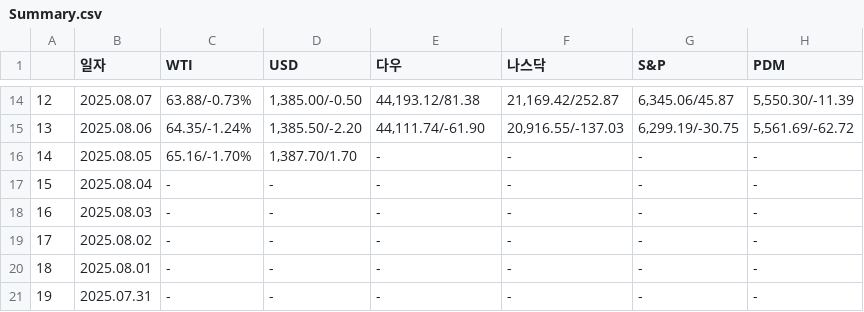
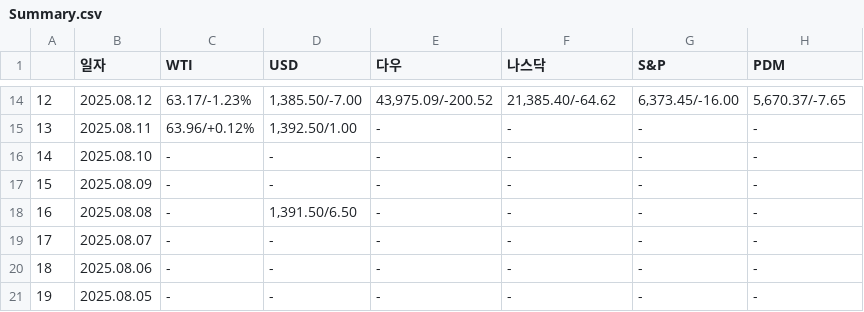
Before and after one commit to sgw0214/VSC, a CSV file: Summary.csv, drawn as a sheet; only a part is shown, gaps mark what is left out; the diff covers the shown part only.

```diff
--- a/Summary.csv
+++ b/Summary.csv
@@ -14,8 +14,8 @@
-12,2025.08.07,63.88/-0.73%,"1,385.00/-0.50","44,193.12/81.38","21,169.42/252.87","6,345.06/45.87","5,550.30/-11.39"
-13,2025.08.06,64.35/-1.24%,"1,385.50/-2.20","44,111.74/-61.90","20,916.55/-137.03","6,299.19/-30.75","5,561.69/-62.72"
-14,2025.08.05,65.16/-1.70%,"1,387.70/1.70",-,-,-,-
-15,2025.08.04,-,-,-,-,-,-
-16,2025.08.03,-,-,-,-,-,-
-17,2025.08.02,-,-,-,-,-,-
-18,2025.08.01,-,-,-,-,-,-
-19,2025.07.31,-,-,-,-,-,-
+12,2025.08.12,63.17/-1.23%,"1,385.50/-7.00","43,975.09/-200.52","21,385.40/-64.62","6,373.45/-16.00","5,670.37/-7.65"
+13,2025.08.11,63.96/+0.12%,"1,392.50/1.00",-,-,-,-
+14,2025.08.10,-,-,-,-,-,-
+15,2025.08.09,-,-,-,-,-,-
+16,2025.08.08,-,"1,391.50/6.50",-,-,-,-
+17,2025.08.07,-,-,-,-,-,-
+18,2025.08.06,-,-,-,-,-,-
+19,2025.08.05,-,-,-,-,-,-
```
Also changed, not shown: 82 edited cells elsewhere in this file, economy_an.csv, headline_in.csv, 1 other file.
